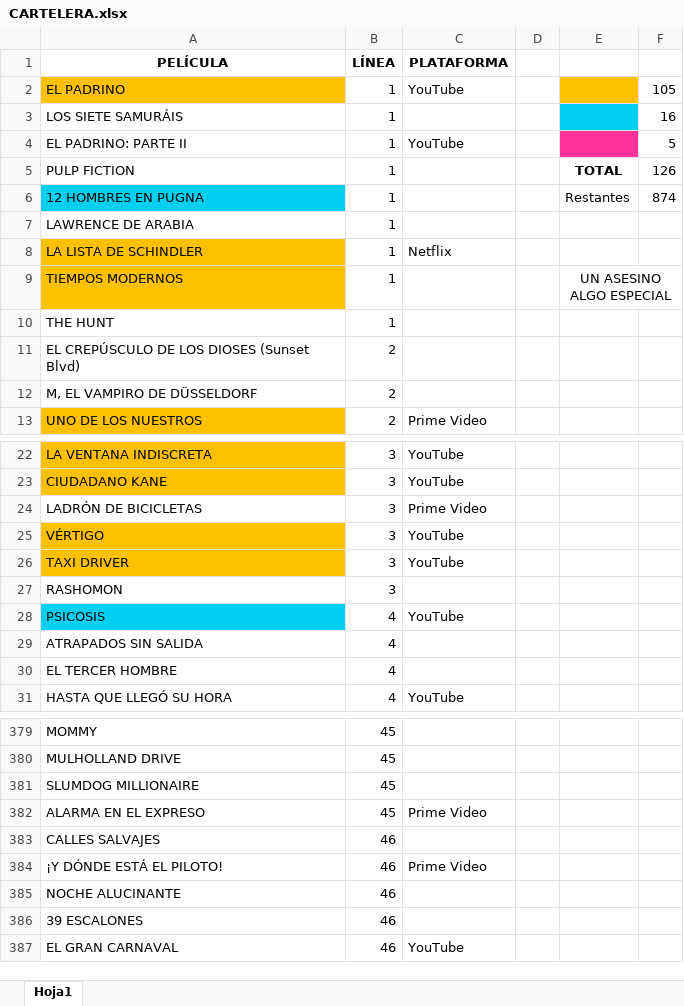
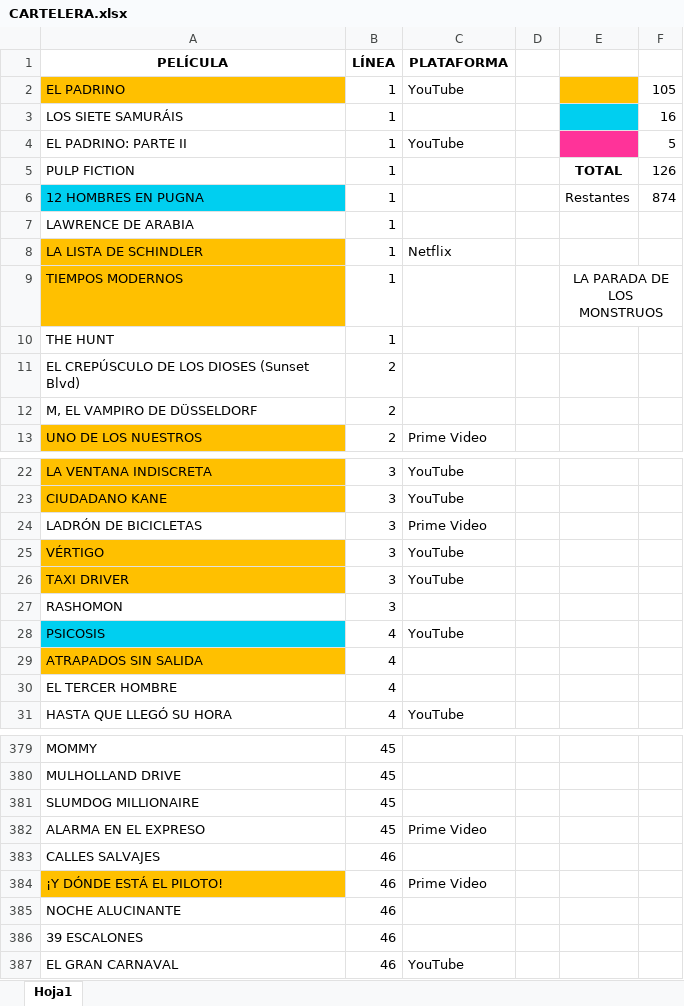
Before and after one commit to MarcosLaporte/CARTELERA-1000-PELICULAS, an Excel workbook: CARTELERA.xlsx, sheet Hoja1, drawn as a sheet; only a part is shown, gaps mark what is left out; values as stored, in another font and other column widths than the file's, no borders; the diff names each change by its address in the sheet, - before the commit and + after, or states it on an @@ line.

```diff
--- a/CARTELERA.xlsx (sheet Hoja1)
+++ b/CARTELERA.xlsx (sheet Hoja1)
-E9: UN ASESINO ALGO ESPECIAL
+E9: LA PARADA DE LOS MONSTRUOS
-A29 fill: none
+A29 fill: #FFC000
-A384 fill: none
+A384 fill: #FFC000
```
Also changed, not shown: 1 other file.
